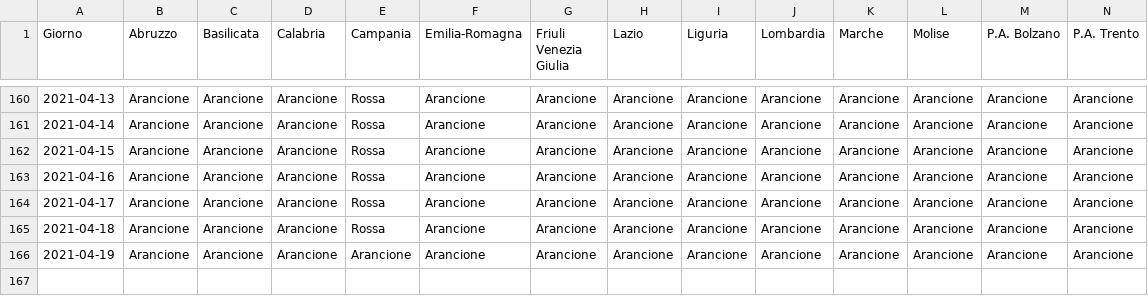
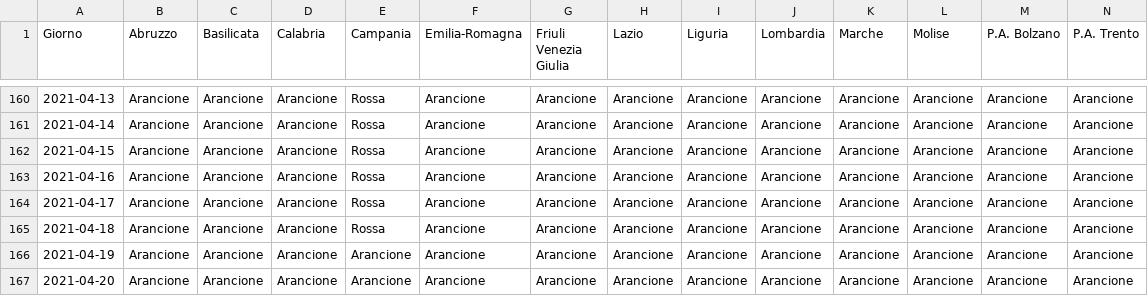
Before and after one commit to tsiotas/covid-19-zone, a CSV file: covid-19-zone.csv, drawn as a sheet; only a part is shown, gaps mark what is left out; rows hold the shown columns only; the diff names each change by its address in the sheet, - before the commit and + after, or states it on an @@ line.

```diff
--- a/covid-19-zone.csv
+++ b/covid-19-zone.csv
+row 167: 2021-04-20 | Arancione | Arancione | Arancione | Arancione | Arancione | Arancione | Arancione | Arancione | Arancione | Arancione | Arancione | Arancione | Arancione
```
Also changed, not shown: 2 other files.
